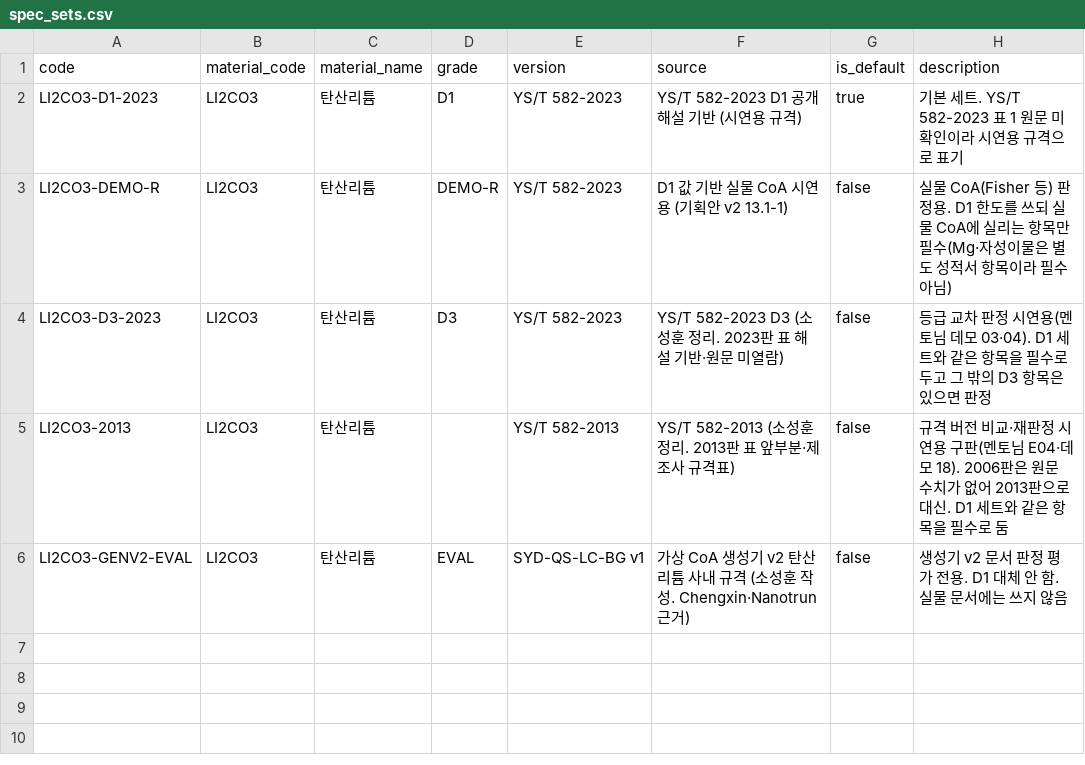
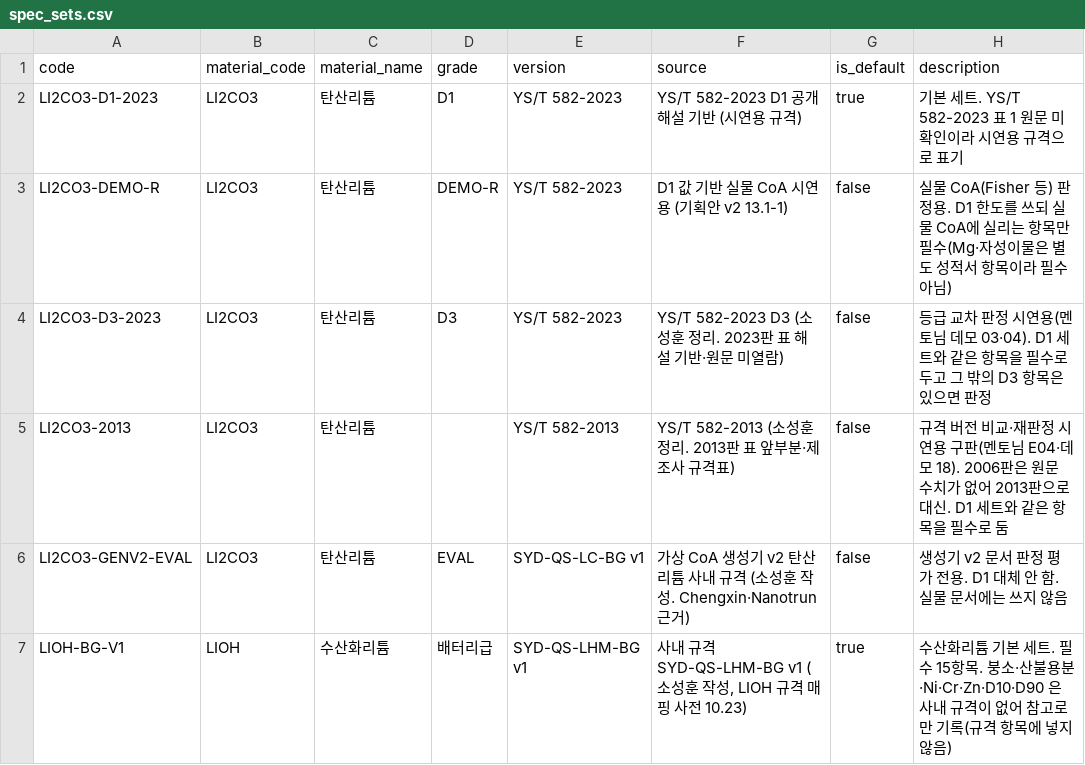
Before and after one commit to u3-ai-core-project/coa-spec-checker, a CSV file: backend/seeds/data/spec_sets.csv, drawn as a sheet; the diff names each change by its address in the sheet, - before the commit and + after, or states it on an @@ line.

```diff
--- a/backend/seeds/data/spec_sets.csv
+++ b/backend/seeds/data/spec_sets.csv
+row 7: LIOH-BG-V1 | LIOH | 수산화리튬 | 배터리급 | SYD-QS-LHM-BG v1 | 사내 규격 SYD-QS-LHM-BG v1 (소성훈 작성, LIOH 규격 매핑 사전 10.23) | true | 수산화리튬 기본 세트. 필수 15항목. 붕소·산불용분·Ni·Cr·Zn·D10·D90 은 사내 규격이 없어 참고로만 기록(규격 항목에 넣지 않음)
```
Also changed, not shown: backend/seeds/data/item_mappings.csv, 22 other files.
